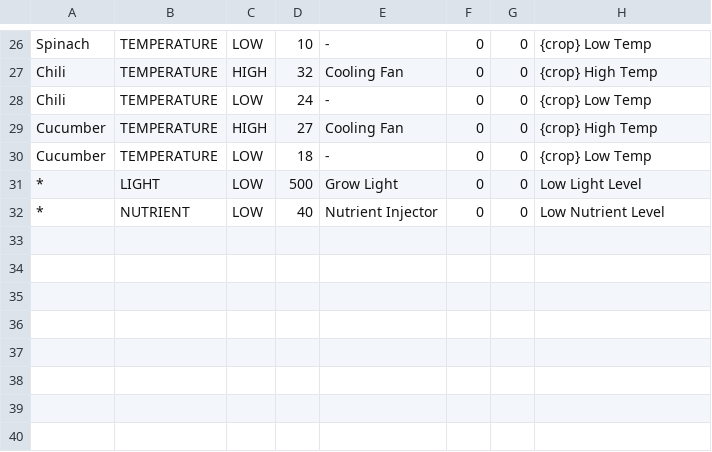
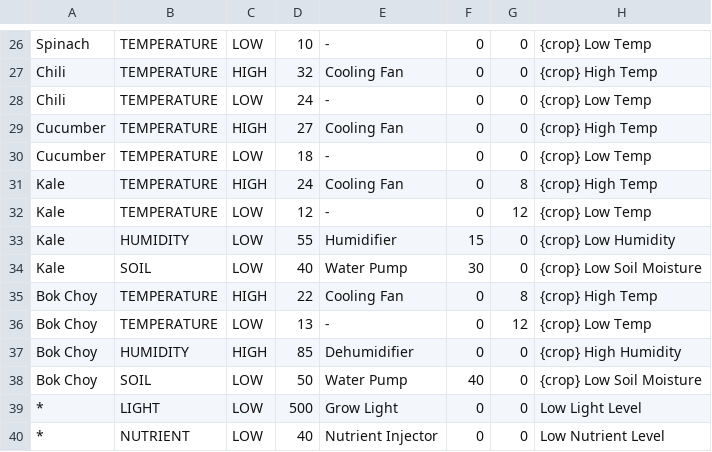
Before and after one commit to ansonpoh/SE301_Project, a CSV file: src/main/resources/crops.csv, drawn as a sheet; only a part is shown, gaps mark what is left out.

Commit message:
Phase 4: add Kale and Bok Choy (CH5, CH6) via crops.csv only
- 8 rule rows + 2 chamber rows, no Java changes
- Invariant checker reads costs/chambers from the CSVs
- Seed-42 output still identical to legacy; 300/300 clean runs with 6 chambers

```diff
--- a/src/main/resources/crops.csv
+++ b/src/main/resources/crops.csv
@@ -30,2 +30,10 @@ Cucumber,   TEMPERATURE, HIGH, 27,    Cooling Fan,       0,     0,      {crop} H
 Cucumber,   TEMPERATURE, LOW,  18,    -,                 0,     0,      {crop} Low Temp
+Kale,       TEMPERATURE, HIGH, 24,    Cooling Fan,       0,     8,      {crop} High Temp
+Kale,       TEMPERATURE, LOW,  12,    -,                 0,     12,     {crop} Low Temp
+Kale,       HUMIDITY,    LOW,  55,    Humidifier,        15,    0,      {crop} Low Humidity
+Kale,       SOIL,        LOW,  40,    Water Pump,        30,    0,      {crop} Low Soil Moisture
+Bok Choy,   TEMPERATURE, HIGH, 22,    Cooling Fan,       0,     8,      {crop} High Temp
+Bok Choy,   TEMPERATURE, LOW,  13,    -,                 0,     12,     {crop} Low Temp
+Bok Choy,   HUMIDITY,    HIGH, 85,    Dehumidifier,      0,     0,      {crop} High Humidity
+Bok Choy,   SOIL,        LOW,  50,    Water Pump,        40,    0,      {crop} Low Soil Moisture
 *,          LIGHT,       LOW,  500,   Grow Light,        0,     0,      Low Light Level
```
Also changed, not shown: src/main/resources/chambers.csv, 5 other files.
